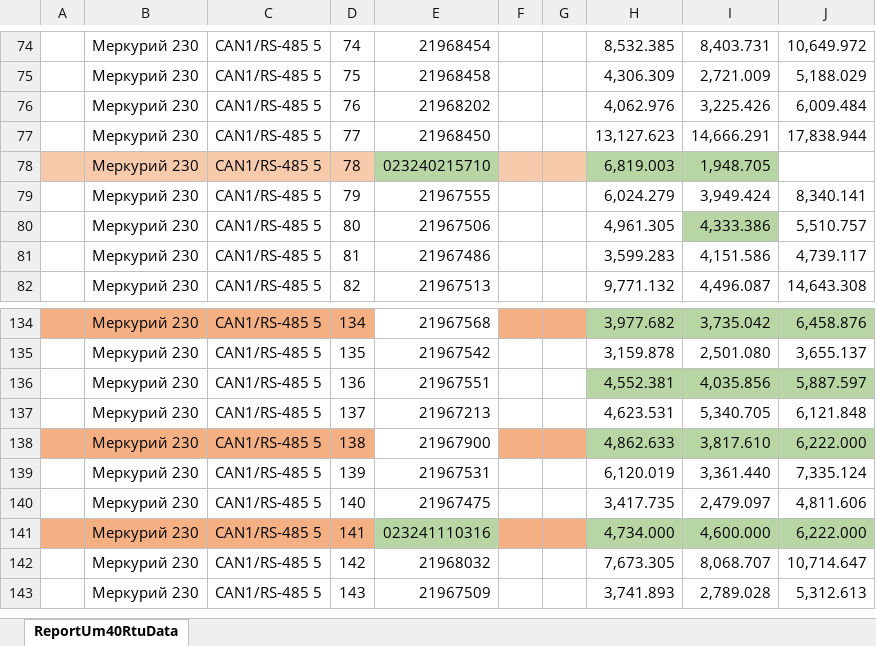
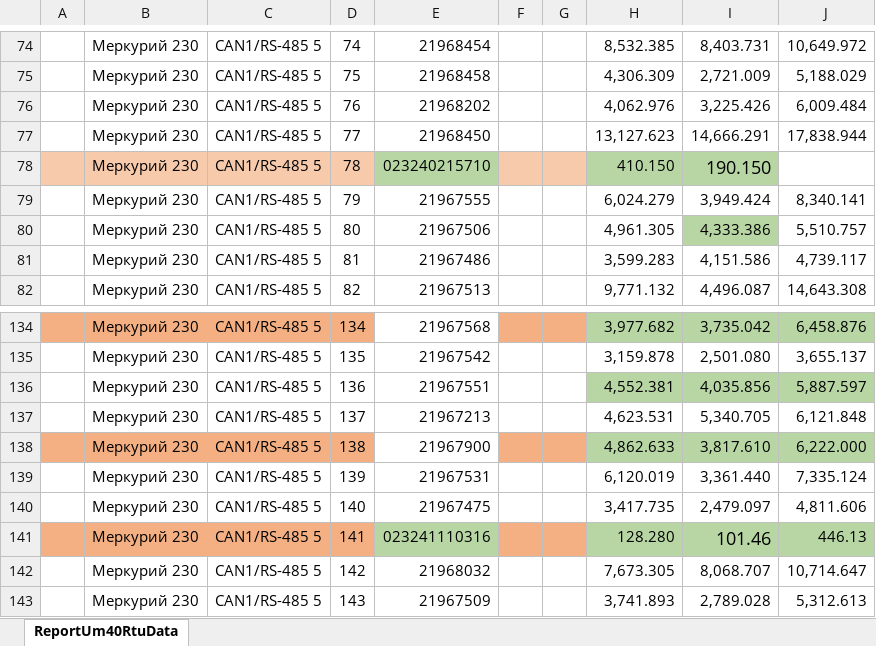
Before and after one commit to lobanovsky/electricity, an Excel workbook: etc/2025-09.xlsx, sheet ReportUm40RtuData, drawn as a sheet; only a part is shown, gaps mark what is left out; values as stored, in another font and other column widths than the file's, no borders; the diff names each change by its address in the sheet, - before the commit and + after, or states it on an @@ line.

```diff
--- a/etc/2025-09.xlsx (sheet ReportUm40RtuData)
+++ b/etc/2025-09.xlsx (sheet ReportUm40RtuData)
-H78: 6,819.003
+H78: 410.150
-I78: 1,948.705
+I78: 190.150
@@ I78 text size: larger @@
-H141: 4,734.000
+H141: 128.280
-I141: 4,600.000
+I141: 101.46
@@ I141 text size: larger @@
-J141: 6,222.000
+J141: 446.13
```
Also changed, not shown: 7 other files.
